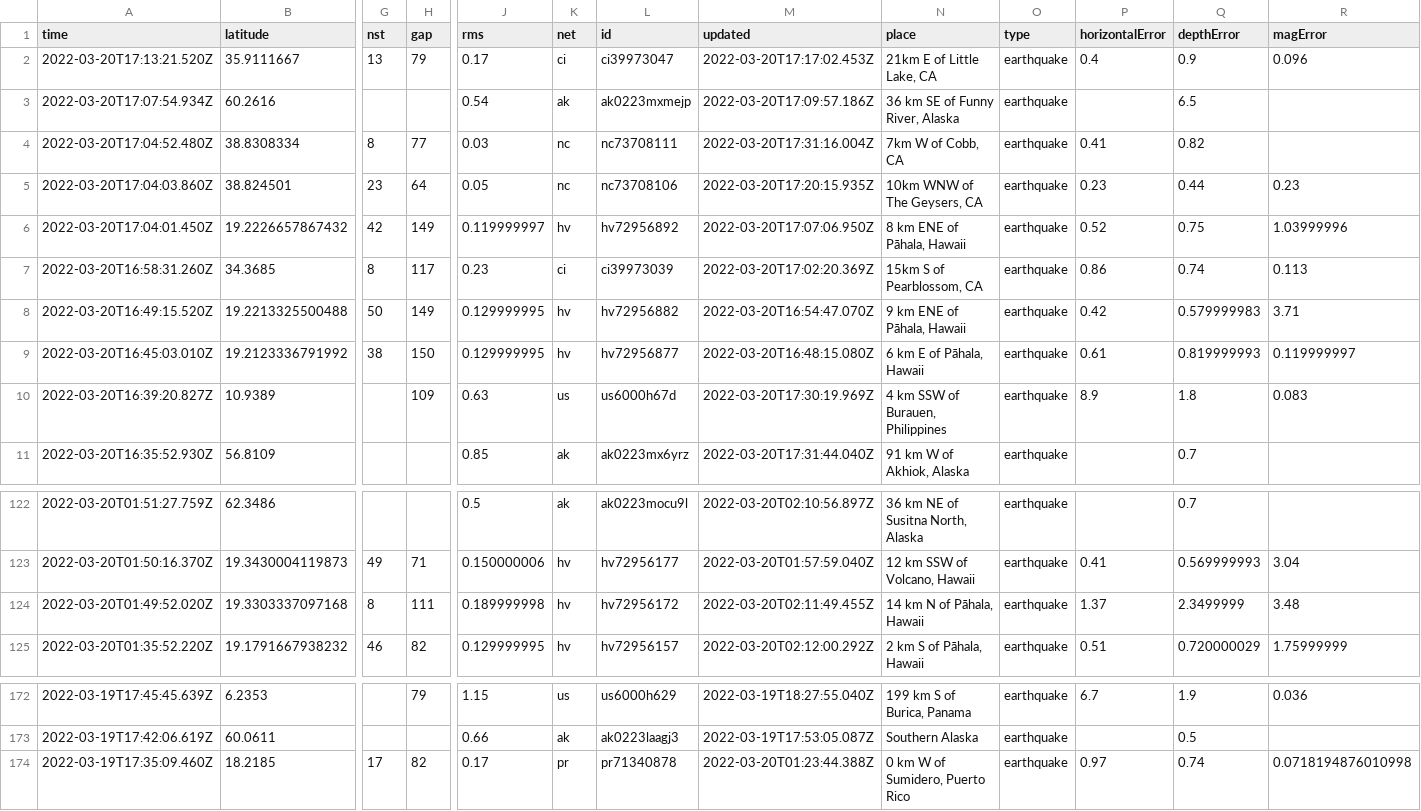
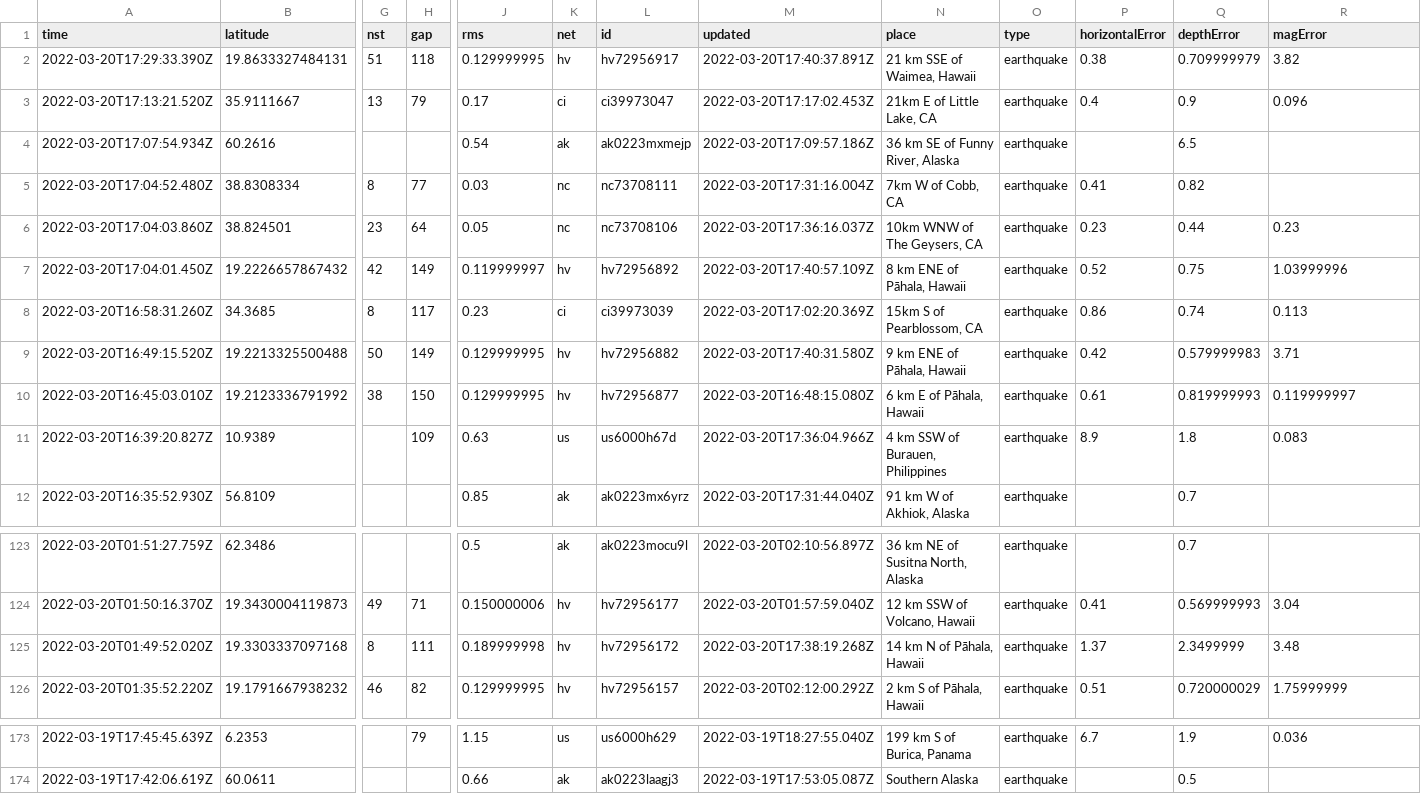
Before and after one commit to JohnnyBerkeley/Nicar2022_actions, a CSV file: usgs_current.csv, drawn as a sheet; only a part is shown, gaps mark what is left out; removed rows and columns are numbered as before the commit, all else as after; rows hold the shown columns only; the diff names each change by its address in the sheet, - before the commit and + after, or states it on an @@ line.

```diff
--- a/usgs_current.csv
+++ b/usgs_current.csv
+row 2: 2022-03-20T17:29:33.390Z | 19.8633327484131 | 51 | 118 | 0.129999995 | hv | hv72956917 | 2022-03-20T17:40:37.891Z | 21 km SSE of Waimea, Hawaii | earthquake | 0.38 | 0.709999979 | 3.82
-M6 (updated): 2022-03-20T17:20:15.935Z
+M6 (updated): 2022-03-20T17:36:16.037Z
-M7 (updated): 2022-03-20T17:07:06.950Z
+M7 (updated): 2022-03-20T17:40:57.109Z
-M9 (updated): 2022-03-20T16:54:47.070Z
+M9 (updated): 2022-03-20T17:40:31.580Z
-M11 (updated): 2022-03-20T17:30:19.969Z
+M11 (updated): 2022-03-20T17:36:04.966Z
-M125 (updated): 2022-03-20T02:11:49.455Z
+M125 (updated): 2022-03-20T17:38:19.268Z
-row 174: 2022-03-19T17:35:09.460Z | 18.2185 | 17 | 82 | 0.17 | pr | pr71340878 | 2022-03-20T01:23:44.388Z | 0 km W of Sumidero, Puerto Rico | earthquake | 0.97 | 0.74 | 0.0718194876010998
```
Also changed, not shown: usgs_main.csv.
